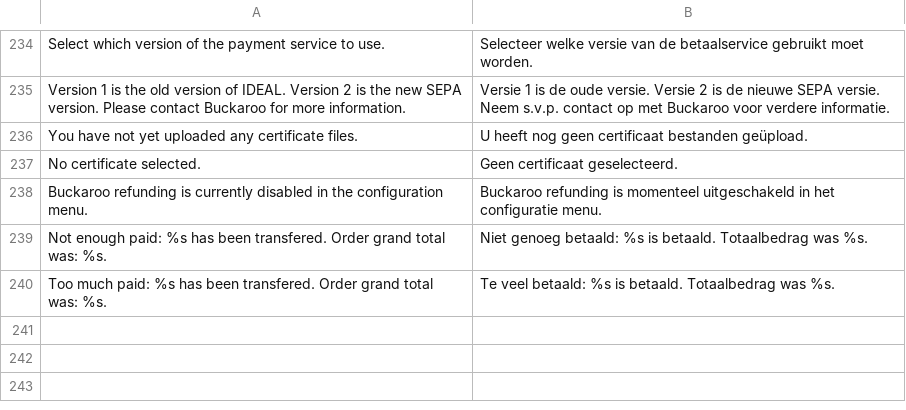
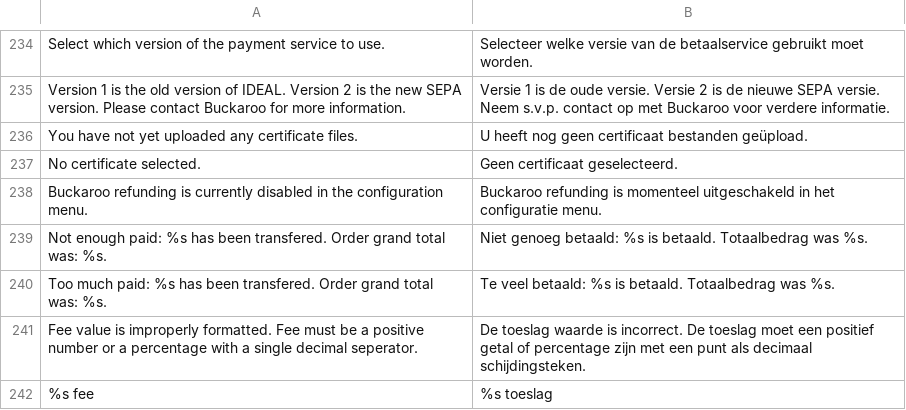
Before and after one commit to tdgroot/buckaroo-magento1, a CSV file: app/locale/nl_NL/TIG_Buckaroo3Extended.csv, drawn as a sheet; only a part is shown, gaps mark what is left out.

```diff
--- a/app/locale/nl_NL/TIG_Buckaroo3Extended.csv
+++ b/app/locale/nl_NL/TIG_Buckaroo3Extended.csv
@@ -240 +240,3 @@
 "Too much paid: %s has been transfered. Order grand total was: %s.","Te veel betaald: %s is betaald. Totaalbedrag was %s."
+"Fee value is improperly formatted. Fee must be a positive number or a percentage with a single decimal seperator.","De toeslag waarde is incorrect. De toeslag moet een positief getal of percentage zijn met een punt als decimaal schijdingsteken."
+"%s fee","%s toeslag"
```
Also changed, not shown: 1 other file.
